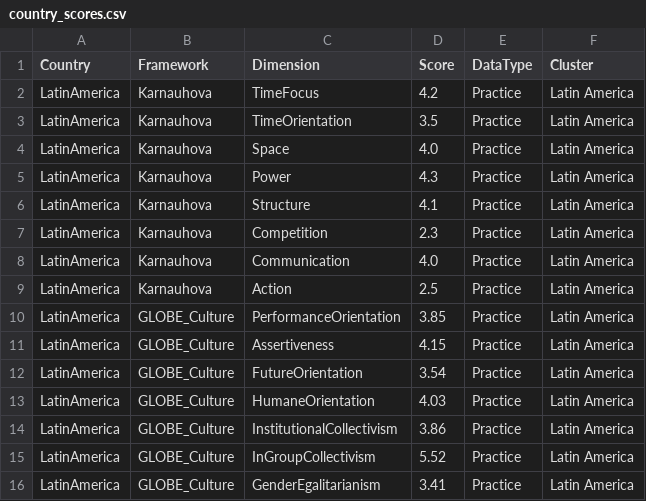
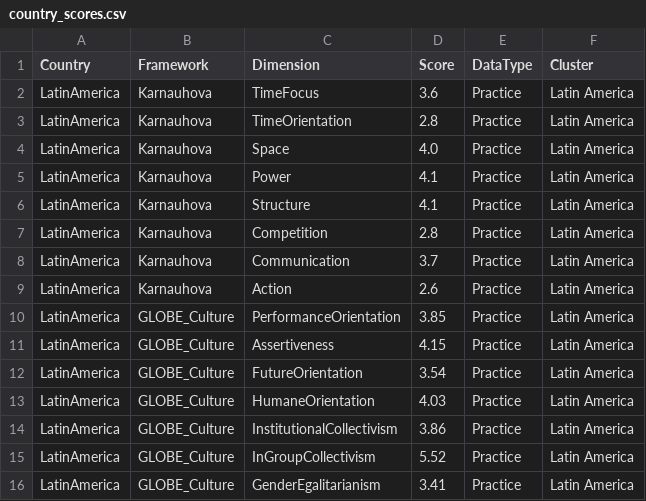
Before and after one commit to lena7199/cq-compass, a CSV file: data/country_scores.csv, drawn as a sheet; only a part is shown.

Commit message:
Update country_scores.csv

```diff
--- a/data/country_scores.csv
+++ b/data/country_scores.csv
@@ -1,10 +1,10 @@
 Country,Framework,Dimension,Score,DataType,Cluster
-LatinAmerica,Karnauhova,TimeFocus,4.2,Practice,Latin America
-LatinAmerica,Karnauhova,TimeOrientation,3.5,Practice,Latin America
+LatinAmerica,Karnauhova,TimeFocus,3.6,Practice,Latin America
+LatinAmerica,Karnauhova,TimeOrientation,2.8,Practice,Latin America
 LatinAmerica,Karnauhova,Space,4.0,Practice,Latin America
-LatinAmerica,Karnauhova,Power,4.3,Practice,Latin America
+LatinAmerica,Karnauhova,Power,4.1,Practice,Latin America
 LatinAmerica,Karnauhova,Structure,4.1,Practice,Latin America
-LatinAmerica,Karnauhova,Competition,2.3,Practice,Latin America
-LatinAmerica,Karnauhova,Communication,4.0,Practice,Latin America
-LatinAmerica,Karnauhova,Action,2.5,Practice,Latin America
+LatinAmerica,Karnauhova,Competition,2.8,Practice,Latin America
+LatinAmerica,Karnauhova,Communication,3.7,Practice,Latin America
+LatinAmerica,Karnauhova,Action,2.6,Practice,Latin America
 LatinAmerica,GLOBE_Culture,PerformanceOrientation,3.85,Practice,Latin America
```
